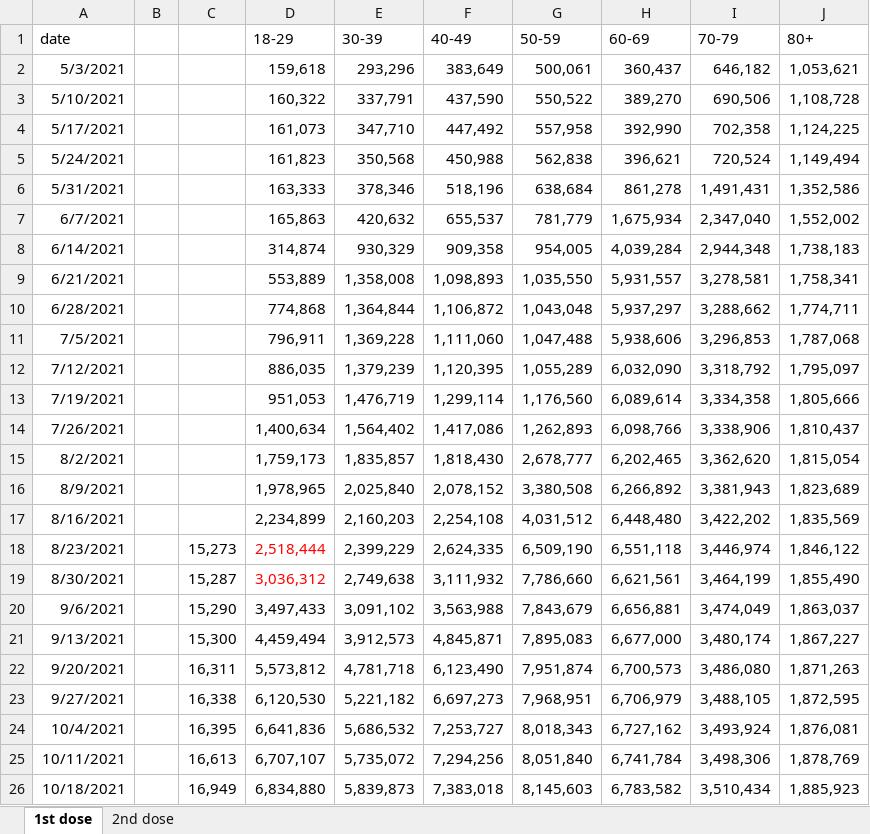
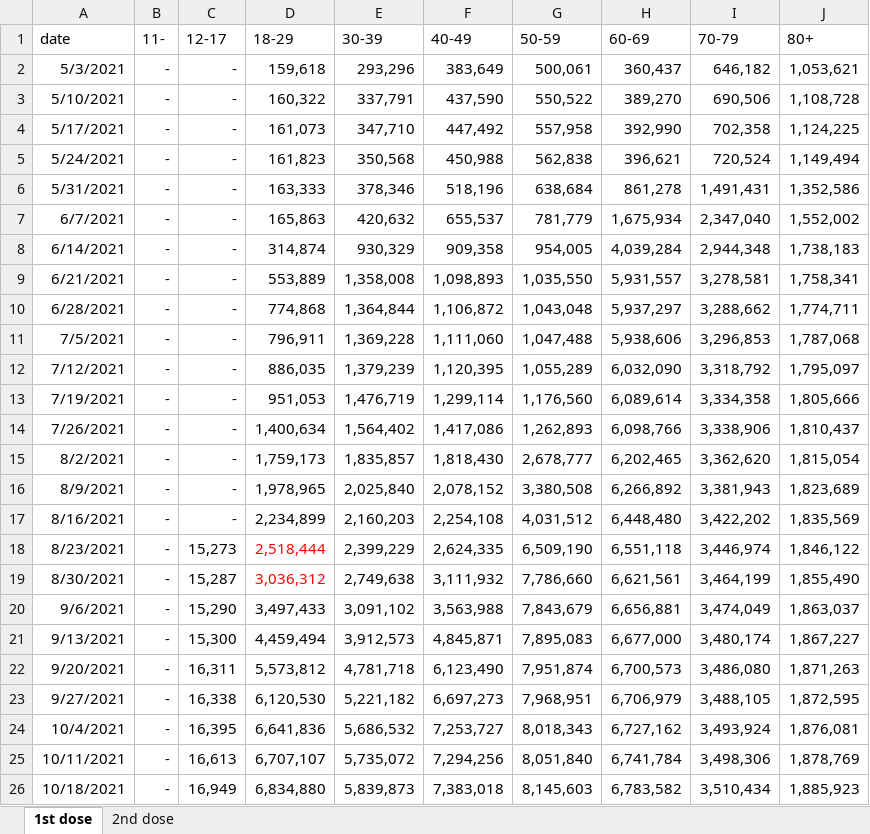
Before and after one commit to YunjeongLee/COVID19_SeoulGyeonggi, an Excel workbook: data/vaccine/vaccination_12dose_05031018.xlsx, sheet 1st dose, drawn as a sheet; values as stored, in another font and other column widths than the file's, no borders; the diff names each change by its address in the sheet, - before the commit and + after, or states it on an @@ line.

Commit message:
add `0` to vaccination dose for 12-17 and 11-

```diff
--- a/data/vaccine/vaccination_12dose_05031018.xlsx (sheet 1st dose)
+++ b/data/vaccine/vaccination_12dose_05031018.xlsx (sheet 1st dose)
-B1: (empty)
+B1: 11-
-C1: (empty)
+C1: 12-17
-B2:B26 (11-): (empty)
+B2:B26 (11-): -
-C2:C17 (12-17): (empty)
+C2:C17 (12-17): -
```
Also changed, not shown: sheet 2nd dose.
